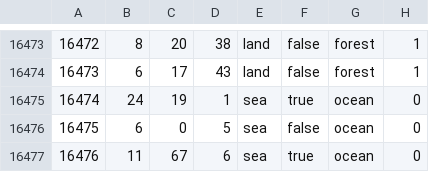
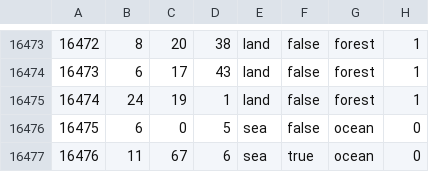
Before and after one commit to EdouardSaladier/Magna-Europa-Reloaded, a CSV file: map/definition.csv, drawn as a sheet; only a part is shown, gaps mark what is left out.

```diff
--- a/map/definition.csv
+++ b/map/definition.csv
@@ -16474,3 +16474,3 @@
 16473;6;17;43;land;false;forest;1
-16474;24;19;1;sea;true;ocean;0
+16474;24;19;1;land;false;forest;1
 16475;6;0;5;sea;false;ocean;0
```
Also changed, not shown: 7 other files.
